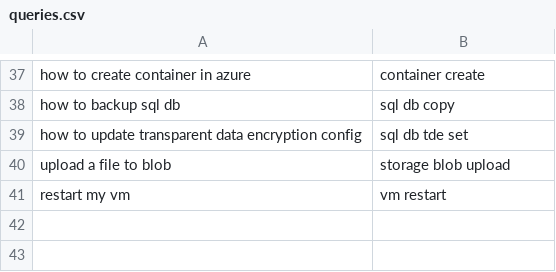
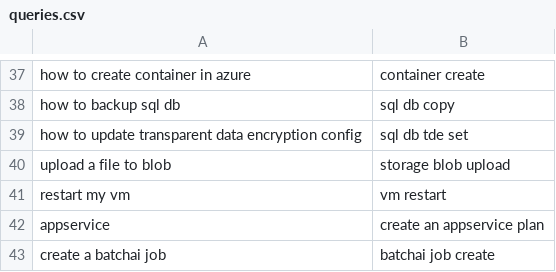
Before and after one commit to ningliaoyuan/smartcloudshell, a CSV file: measure/testset/queries.csv, drawn as a sheet; only a part is shown, gaps mark what is left out; the diff names each change by its address in the sheet, - before the commit and + after, or states it on an @@ line.

Commit message:
Update queries.csv

```diff
--- a/measure/testset/queries.csv
+++ b/measure/testset/queries.csv
+row 42: appservice | create an appservice plan
+row 43: create a batchai job | batchai job create
```
